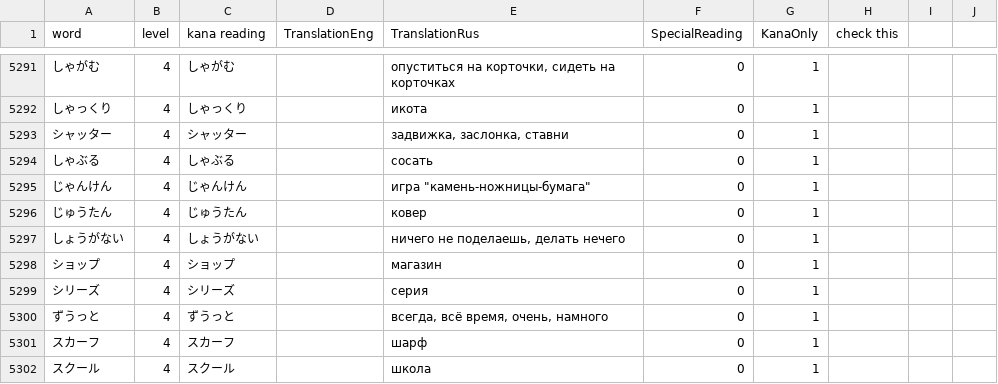
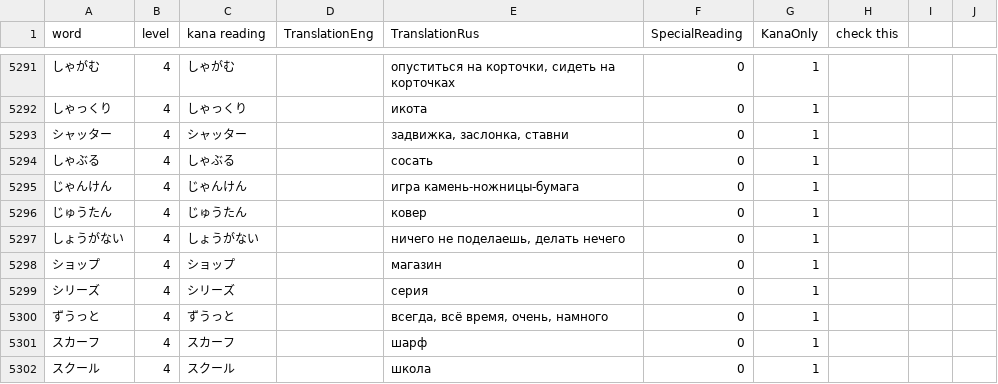
Before and after one commit to nonani42/JapaneseLearning, a CSV file: Assets/_root/CSVs/WordsCSV.csv, drawn as a sheet; only a part is shown, gaps mark what is left out.

Commit message:
Minor change in a word translation
じゃんけん

```diff
--- a/Assets/_root/CSVs/WordsCSV.csv
+++ b/Assets/_root/CSVs/WordsCSV.csv
@@ -5294,3 +5294,3 @@
 しゃぶる;4;しゃぶる;;сосать;0;1;;;
-じゃんけん;4;じゃんけん;;"игра ""камень-ножницы-бумага""";0;1;;;
+じゃんけん;4;じゃんけん;;игра камень-ножницы-бумага;0;1;;;
 じゅうたん;4;じゅうたん;;ковер;0;1;;;
```
